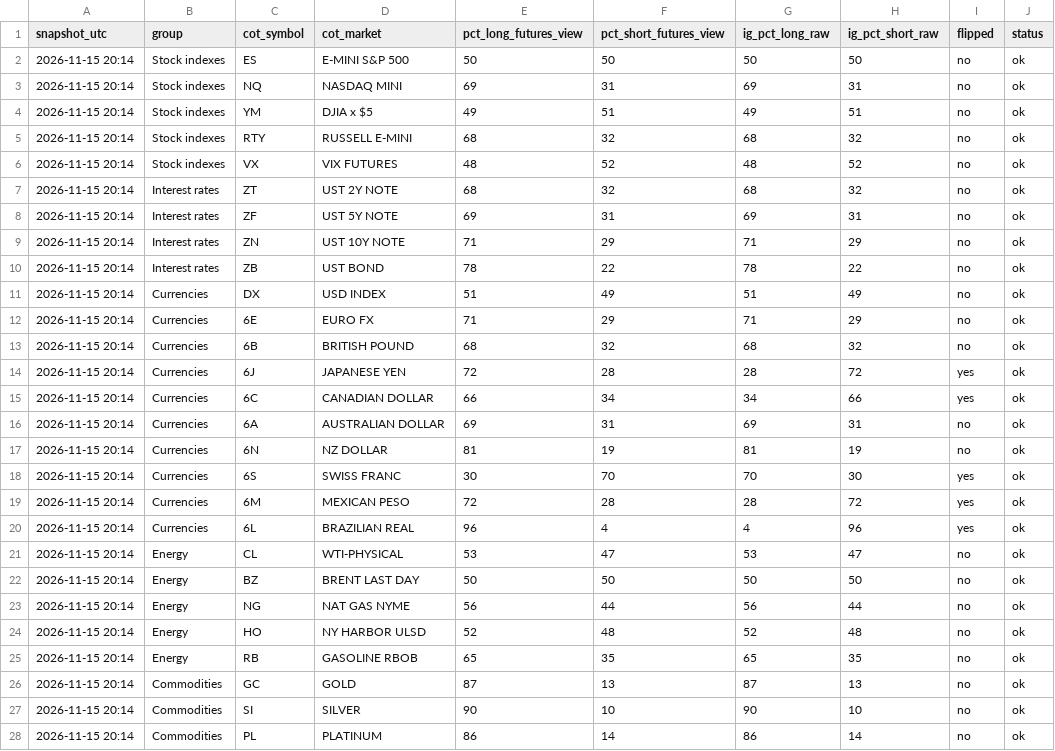
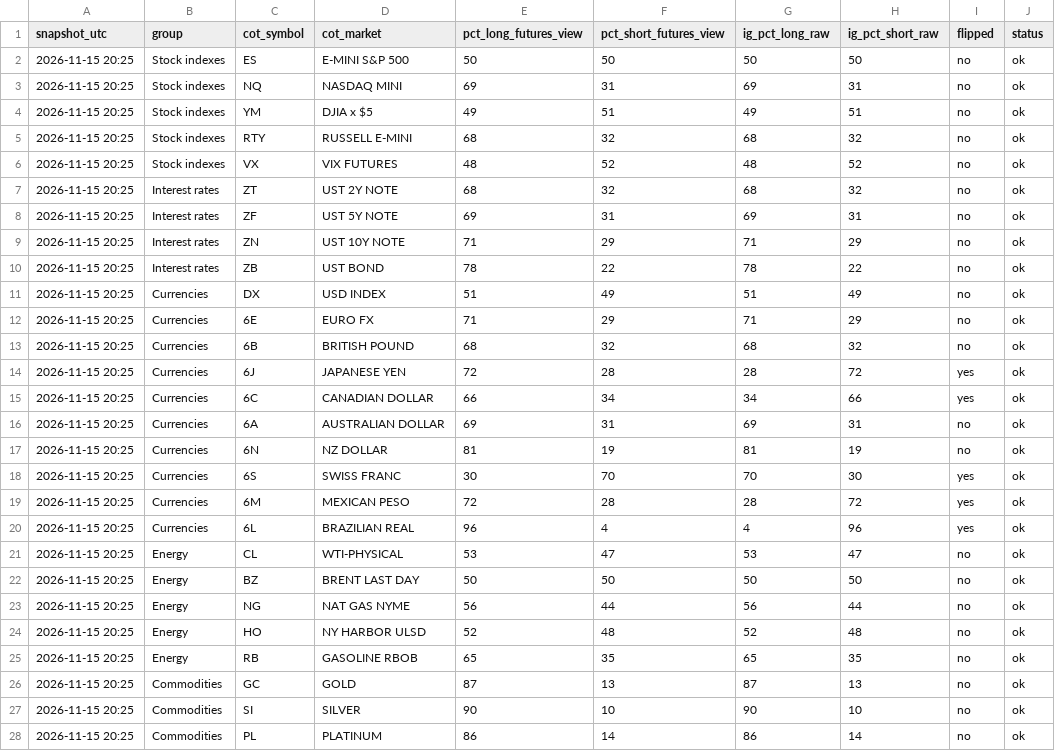
Before and after one commit to kidcharlema9ne/CFTC-Data, a CSV file: data/ig_sentiment/ig_sentiment_2026-11-15.csv, drawn as a sheet; only a part is shown; the diff covers the shown part only; the diff names each change by its address in the sheet, - before the commit and + after, or states it on an @@ line.

```diff
--- a/data/ig_sentiment/ig_sentiment_2026-11-15.csv
+++ b/data/ig_sentiment/ig_sentiment_2026-11-15.csv
-A2:A28 (snapshot_utc): 2026-11-15 20:14
+A2:A28 (snapshot_utc): 2026-11-15 20:25
```
Also changed, not shown: 12 edited cells elsewhere in this file, data/ig_sentiment/history.csv, data/ig_sentiment/latest.csv, 1 other file.
